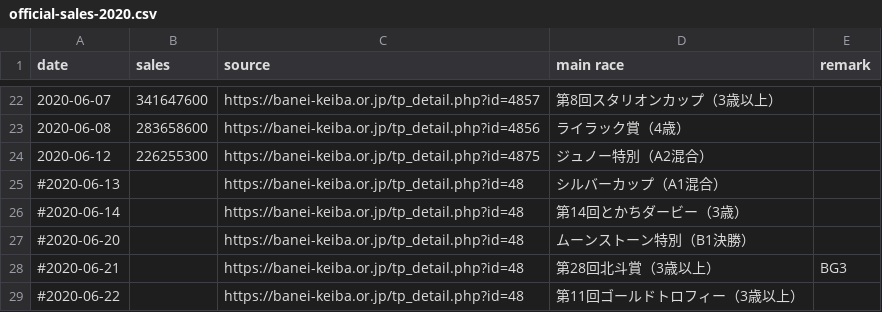
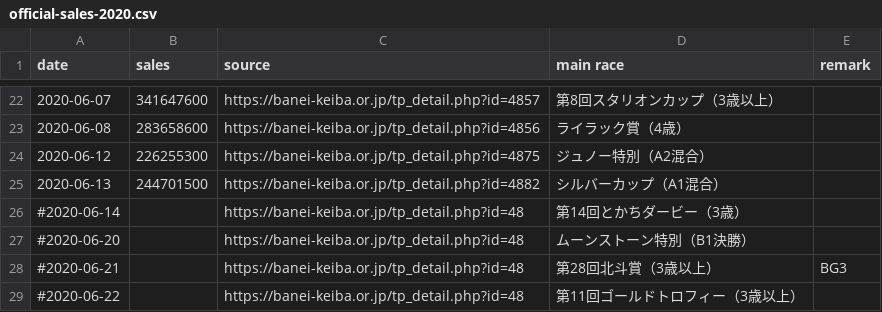
Before and after one commit to yuw/banei-votes, a CSV file: official-sales-2020.csv, drawn as a sheet; only a part is shown, gaps mark what is left out.

```diff
--- a/official-sales-2020.csv
+++ b/official-sales-2020.csv
@@ -24,3 +24,3 @@
 2020-06-12,226255300,"https://banei-keiba.or.jp/tp_detail.php?id=4875","ジュノー特別（A2混合）"
-#2020-06-13,,"https://banei-keiba.or.jp/tp_detail.php?id=48","シルバーカップ（A1混合）"
+2020-06-13,244701500,"https://banei-keiba.or.jp/tp_detail.php?id=4882","シルバーカップ（A1混合）"
 #2020-06-14,,"https://banei-keiba.or.jp/tp_detail.php?id=48","第14回とかちダービー（3歳）"
```
Also changed, not shown: banei-votes-2020.csv.
